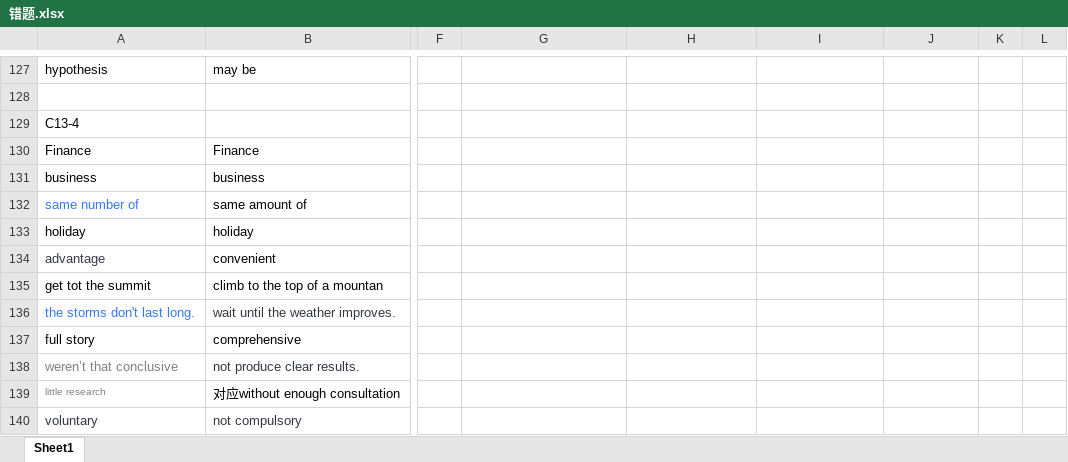
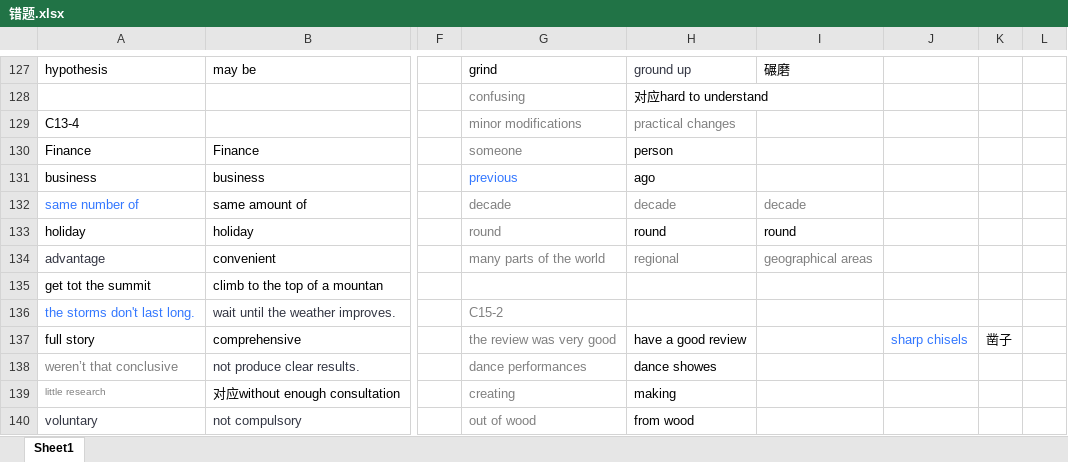
Before and after one commit to zichuan-liu/MyIELTS, an Excel workbook: listening/错题.xlsx, sheet Sheet1, drawn as a sheet; only a part is shown, gaps mark what is left out; values as stored, in another font and other column widths than the file's, no borders; charts and pictures not drawn; rows hold the shown columns only; the diff covers the shown part only; the diff names each change by its address in the sheet, - before the commit and + after, or states it on an @@ line.

```diff
--- a/listening/错题.xlsx (sheet Sheet1)
+++ b/listening/错题.xlsx (sheet Sheet1)
-G127: (empty)
+G127: grind
-H127: (empty)
+H127: ground up
-I127: (empty)
+I127: 碾磨
-row 128: (empty)
+row 128:  |  |  | confusing | 对应hard to understand
-G129: (empty)
+G129: minor modifications
-H129: (empty)
+H129: practical changes
-G130: (empty)
+G130: someone
-H130: (empty)
+H130: person
-G131: (empty)
+G131: previous
-H131: (empty)
+H131: ago
-G132: (empty)
+G132: decade
-H132: (empty)
+H132: decade
-I132: (empty)
+I132: decade
-G133: (empty)
+G133: round
-H133: (empty)
+H133: round
-I133: (empty)
+I133: round
-G134: (empty)
+G134: many parts of the world
-H134: (empty)
+H134: regional
-I134: (empty)
+I134: geographical areas
-G136: (empty)
+G136: C15-2
-G137: (empty)
+G137: the review was very good
-H137: (empty)
+H137: have a good review
-J137: (empty)
+J137: sharp chisels
-K137: (empty)
+K137: 凿子
-G138: (empty)
+G138: dance performances
-H138: (empty)
+H138: dance showes
-G139: (empty)
+G139: creating
-H139: (empty)
+H139: making
-G140: (empty)
+G140: out of wood
-H140: (empty)
+H140: from wood
```
Also changed, not shown: 42 added rows, 115 edited cells and cell formats elsewhere in this sheet, charts or pictures, reading/同义词表.xlsx, 美国雅思一览表.xlsx, 4 other files.
